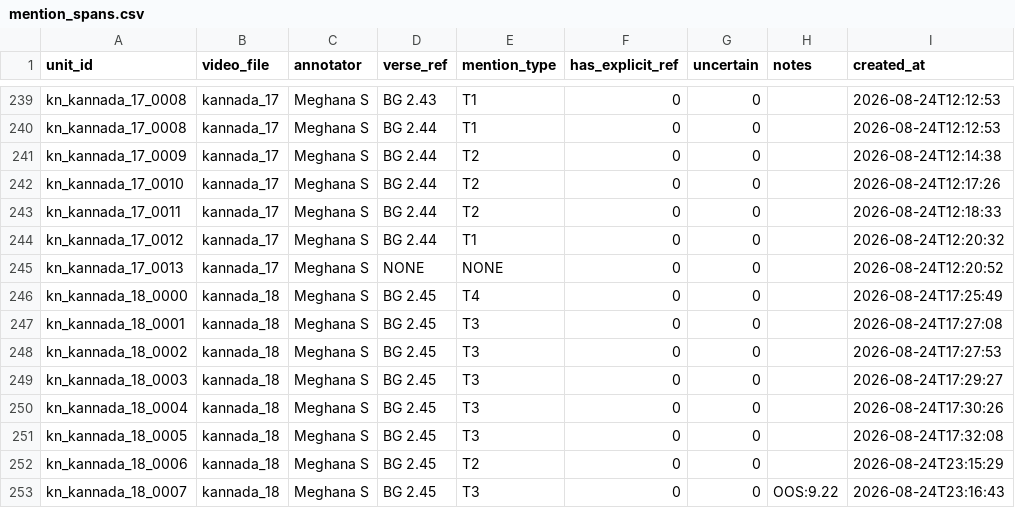
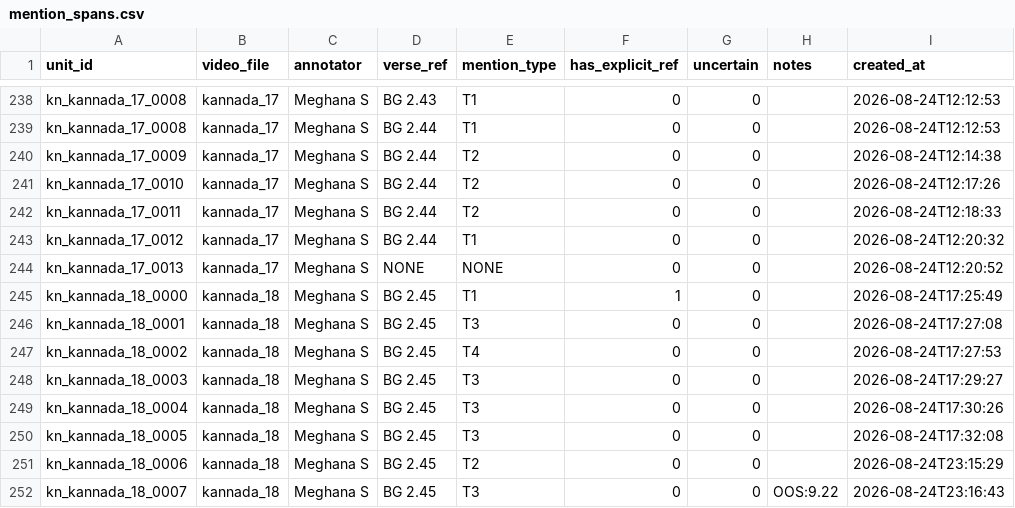
Before and after one commit to Maitreyi-V/RAG-pipeline, a CSV file: RAG-pipeline-llama/data/mention_spans.csv, drawn as a sheet; only a part is shown, gaps mark what is left out; the diff covers the shown part only.

Commit message:
Add mention-type annotations for kannada_13 and video_01

```diff
--- a/RAG-pipeline-llama/data/mention_spans.csv
+++ b/RAG-pipeline-llama/data/mention_spans.csv
@@ -245,5 +244,5 @@ kn_kannada_17_0012,kannada_17,Meghana S,BG 2.44,T1,0,0,,2026-08-24T12:20:32
 kn_kannada_17_0013,kannada_17,Meghana S,NONE,NONE,0,0,,2026-08-24T12:20:52
-kn_kannada_18_0000,kannada_18,Meghana S,BG 2.45,T4,0,0,,2026-08-24T17:25:49
+kn_kannada_18_0000,kannada_18,Meghana S,BG 2.45,T1,1,0,,2026-08-24T17:25:49
 kn_kannada_18_0001,kannada_18,Meghana S,BG 2.45,T3,0,0,,2026-08-24T17:27:08
-kn_kannada_18_0002,kannada_18,Meghana S,BG 2.45,T3,0,0,,2026-08-24T17:27:53
+kn_kannada_18_0002,kannada_18,Meghana S,BG 2.45,T4,0,0,,2026-08-24T17:27:53
 kn_kannada_18_0003,kannada_18,Meghana S,BG 2.45,T3,0,0,,2026-08-24T17:29:27
```
Also changed, not shown: 10 added rows, 1 removed row and 46 edited cells elsewhere in this file.
